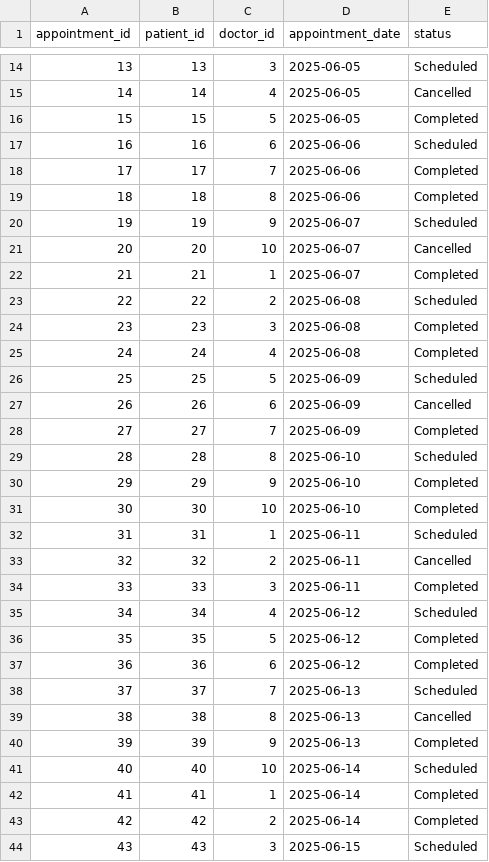
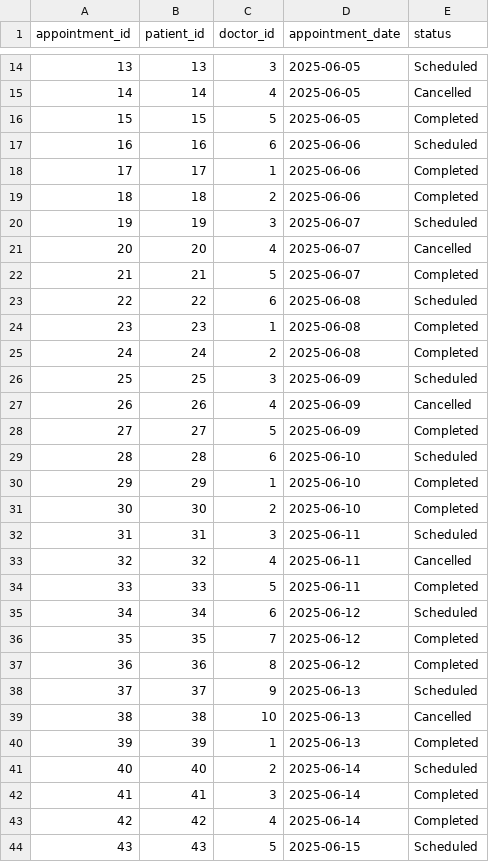
Before and after one commit to mtawfeek88/gammal-tech-internship, a CSV file: csv_files/appointments.csv, drawn as a sheet; only a part is shown, gaps mark what is left out; the diff covers the shown part only.

Commit message:
Replace existing appointment data in appointments.csv

```diff
--- a/csv_files/appointments.csv
+++ b/csv_files/appointments.csv
@@ -17,28 +17,28 @@ appointment_id,patient_id,doctor_id,appointment_date,status
 16,16,6,2025-06-06,Scheduled
-17,17,7,2025-06-06,Completed
-18,18,8,2025-06-06,Completed
-19,19,9,2025-06-07,Scheduled
-20,20,10,2025-06-07,Cancelled
-21,21,1,2025-06-07,Completed
-22,22,2,2025-06-08,Scheduled
-23,23,3,2025-06-08,Completed
-24,24,4,2025-06-08,Completed
-25,25,5,2025-06-09,Scheduled
-26,26,6,2025-06-09,Cancelled
-27,27,7,2025-06-09,Completed
-28,28,8,2025-06-10,Scheduled
-29,29,9,2025-06-10,Completed
-30,30,10,2025-06-10,Completed
-31,31,1,2025-06-11,Scheduled
-32,32,2,2025-06-11,Cancelled
-33,33,3,2025-06-11,Completed
-34,34,4,2025-06-12,Scheduled
-35,35,5,2025-06-12,Completed
-36,36,6,2025-06-12,Completed
-37,37,7,2025-06-13,Scheduled
-38,38,8,2025-06-13,Cancelled
-39,39,9,2025-06-13,Completed
-40,40,10,2025-06-14,Scheduled
-41,41,1,2025-06-14,Completed
-42,42,2,2025-06-14,Completed
-43,43,3,2025-06-15,Scheduled
+17,17,1,2025-06-06,Completed
+18,18,2,2025-06-06,Completed
+19,19,3,2025-06-07,Scheduled
+20,20,4,2025-06-07,Cancelled
+21,21,5,2025-06-07,Completed
+22,22,6,2025-06-08,Scheduled
+23,23,1,2025-06-08,Completed
+24,24,2,2025-06-08,Completed
+25,25,3,2025-06-09,Scheduled
+26,26,4,2025-06-09,Cancelled
+27,27,5,2025-06-09,Completed
+28,28,6,2025-06-10,Scheduled
+29,29,1,2025-06-10,Completed
+30,30,2,2025-06-10,Completed
+31,31,3,2025-06-11,Scheduled
+32,32,4,2025-06-11,Cancelled
+33,33,5,2025-06-11,Completed
+34,34,6,2025-06-12,Scheduled
+35,35,7,2025-06-12,Completed
+36,36,8,2025-06-12,Completed
+37,37,9,2025-06-13,Scheduled
+38,38,10,2025-06-13,Cancelled
+39,39,1,2025-06-13,Completed
+40,40,2,2025-06-14,Scheduled
+41,41,3,2025-06-14,Completed
+42,42,4,2025-06-14,Completed
+43,43,5,2025-06-15,Scheduled
```
Also changed, not shown: 57 edited cells elsewhere in this file.
